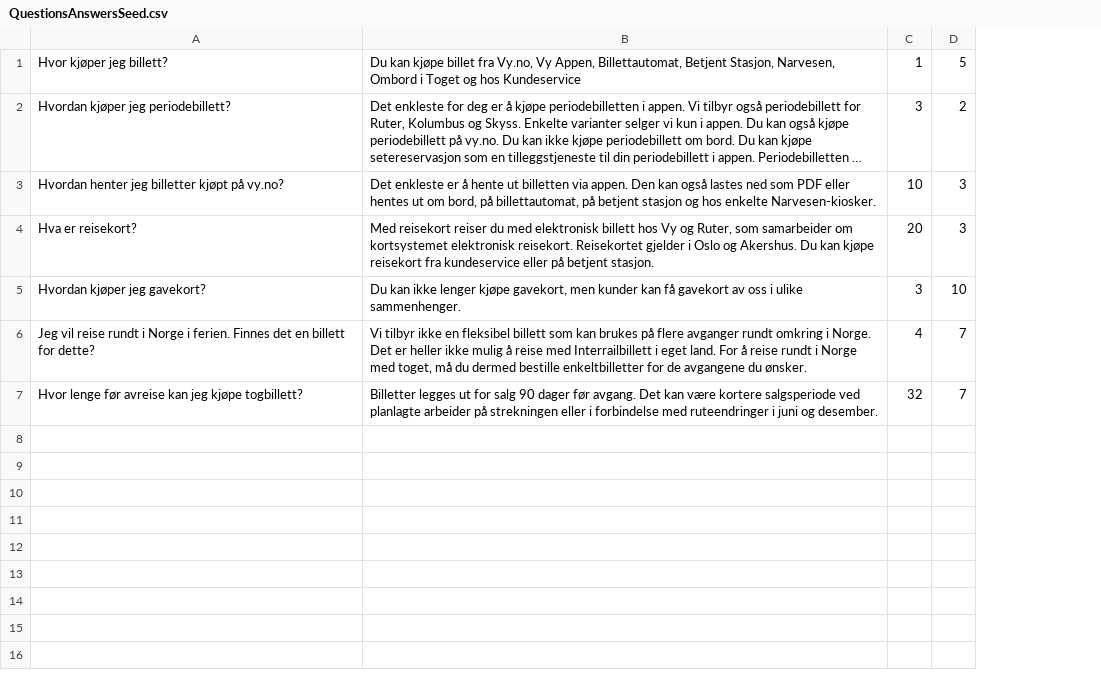
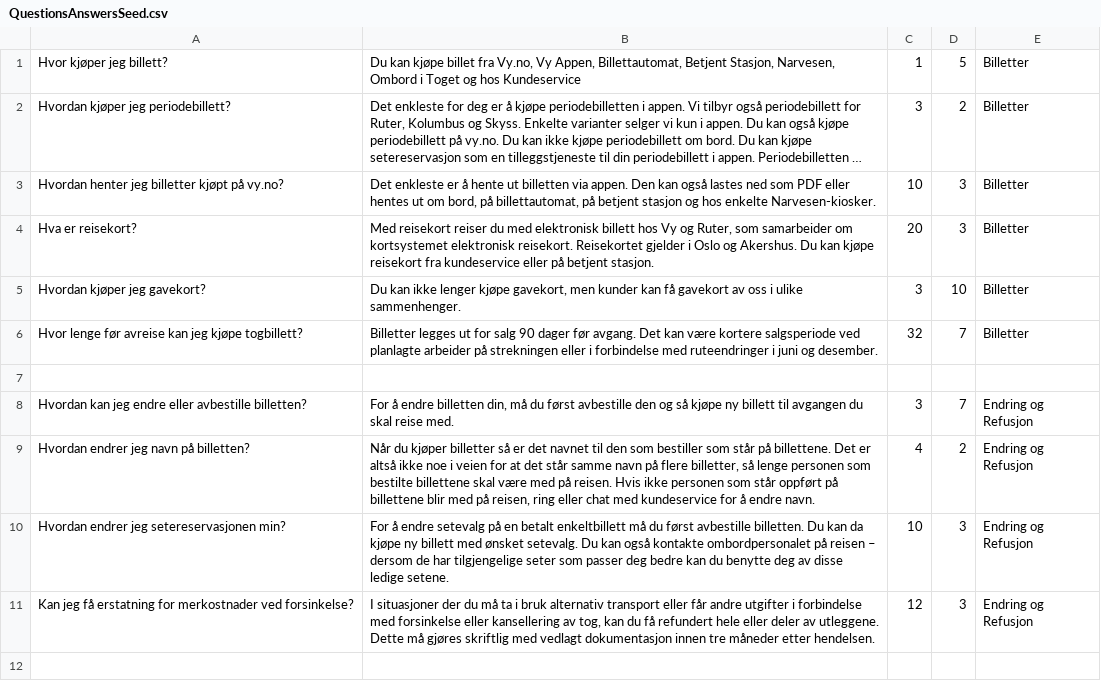
Before and after one commit to FredrikPedersen/ITPE3200_Web_Applications, a CSV file: VyCustomerSupport/VyCustomerSupport/DAL/Files/QuestionsAnswersSeed.csv, drawn as a sheet; only a part is shown; long unchanged cells end in …; removed rows and columns are numbered as before the commit, all else as after; the diff covers the shown part only; the diff names each change by its address in the sheet, - before the commit and + after, or states it on an @@ line.

Commit message:
Added more QAs and added a category column for each

```diff
--- a/VyCustomerSupport/VyCustomerSupport/DAL/Files/QuestionsAnswersSeed.csv
+++ b/VyCustomerSupport/VyCustomerSupport/DAL/Files/QuestionsAnswersSeed.csv
+column E, rows 1-6: all Billetter
-row 6: Jeg vil reise rundt i Norge i ferien. Finnes det en billett for dette? | Vi tilbyr ikke en fleksibel billett som kan brukes på flere avganger rundt omkring i Norge. Det er heller ikke mulig å reise med Interrailbillett i eget land. For å reise rundt i Norge med toget, må du dermed bestille enkeltbilletter for de avgangene du ønsker. | 4 | 7
+row 7: (empty)
+row 8: Hvordan kan jeg endre eller avbestille billetten? | For å endre billetten din, må du først avbestille den og så kjøpe ny billett til avgangen du skal reise med. | 3 | 7 | Endring og Refusjon
+row 9: Hvordan endrer jeg navn på billetten? | Når du kjøper billetter så er det navnet til den som bestiller som står på billettene. Det er altså ikke noe i veien for at det står samme navn på flere billetter, så lenge personen som bestilte billettene skal være med på reisen. Hvis ikke personen som står oppført på billettene blir med på reisen, ring eller chat med kundeservice for å endre navn. | 4 | 2 | Endring og Refusjon
+row 10: Hvordan endrer jeg setereservasjonen min? | For å endre setevalg på en betalt enkeltbillett må du først avbestille billetten. Du kan da kjøpe ny billett med ønsket setevalg. Du kan også kontakte ombordpersonalet på reisen – dersom de har tilgjengelige seter som passer deg bedre kan du benytte deg av disse ledige setene. | 10 | 3 | Endring og Refusjon
+row 11: Kan jeg få erstatning for merkostnader ved forsinkelse? | I situasjoner der du må ta i bruk alternativ transport eller får andre utgifter i forbindelse med forsinkelse eller kansellering av tog, kan du få refundert hele eller deler av utleggene. Dette må gjøres skriftlig med vedlagt dokumentasjon innen tre måneder etter hendelsen. | 12 | 3 | Endring og Refusjon
+row 12: (empty)
```
Also changed, not shown: 12 added rows elsewhere in this file.
